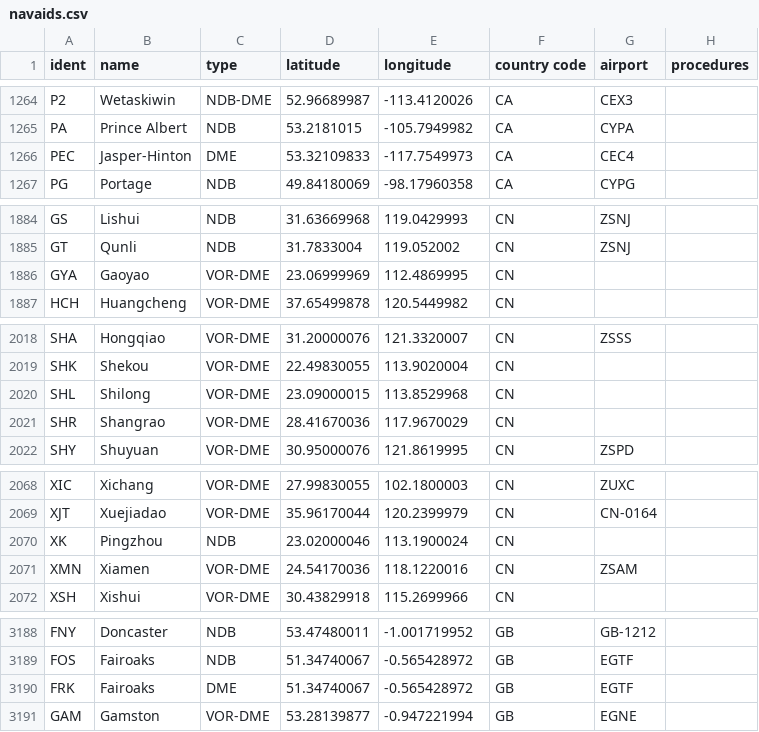
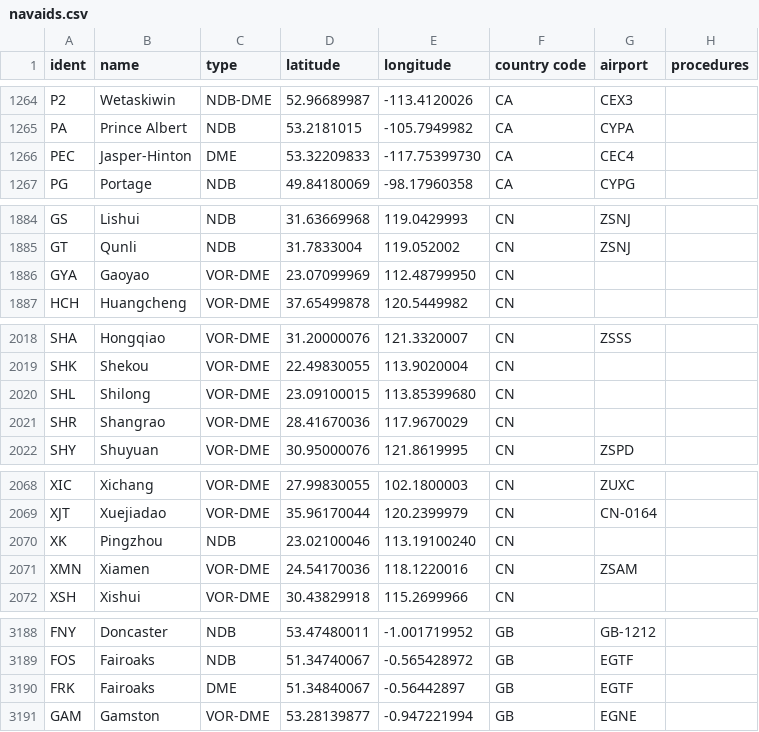
Before and after one commit to KarimEssac/ADS-B-Exchange-waypoints-finder, a CSV file: navaids.csv, drawn as a sheet; only a part is shown, gaps mark what is left out; the diff covers the shown part only.

```diff
--- a/navaids.csv
+++ b/navaids.csv
@@ -1265,3 +1265,3 @@ P2,Wetaskiwin,NDB-DME,52.96689987,-113.4120026,CA,CEX3,
 PA,Prince Albert,NDB,53.2181015,-105.7949982,CA,CYPA,
-PEC,Jasper-Hinton,DME,53.32109833,-117.7549973,CA,CEC4,
+PEC,Jasper-Hinton,DME,53.32209833,-117.75399730,CA,CEC4,
 PG,Portage,NDB,49.84180069,-98.17960358,CA,CYPG,
@@ -1885,3 +1885,3 @@ GS,Lishui,NDB,31.63669968,119.0429993,CN,ZSNJ,
 GT,Qunli,NDB,31.7833004,119.052002,CN,ZSNJ,
-GYA,Gaoyao,VOR-DME,23.06999969,112.4869995,CN,,
+GYA,Gaoyao,VOR-DME,23.07099969,112.48799950,CN,,
 HCH,Huangcheng,VOR-DME,37.65499878,120.5449982,CN,,
@@ -2019,3 +2019,3 @@ SHA,Hongqiao,VOR-DME,31.20000076,121.3320007,CN,ZSSS,
 SHK,Shekou,VOR-DME,22.49830055,113.9020004,CN,,
-SHL,Shilong,VOR-DME,23.09000015,113.8529968,CN,,
+SHL,Shilong,VOR-DME,23.09100015,113.85399680,CN,,
 SHR,Shangrao,VOR-DME,28.41670036,117.9670029,CN,,
@@ -2069,3 +2069,3 @@ XIC,Xichang,VOR-DME,27.99830055,102.1800003,CN,ZUXC,
 XJT,Xuejiadao,VOR-DME,35.96170044,120.2399979,CN,CN-0164,
-XK,Pingzhou,NDB,23.02000046,113.1900024,CN,,
+XK,Pingzhou,NDB,23.02100046,113.19100240,CN,,
 XMN,Xiamen,VOR-DME,24.54170036,118.1220016,CN,ZSAM,
@@ -3189,3 +3189,3 @@ FNY,Doncaster,NDB,53.47480011,-1.001719952,GB,GB-1212,
 FOS,Fairoaks,NDB,51.34740067,-0.565428972,GB,EGTF,
-FRK,Fairoaks,DME,51.34740067,-0.565428972,GB,EGTF,
+FRK,Fairoaks,DME,51.34840067,-0.56442897,GB,EGTF,
 GAM,Gamston,VOR-DME,53.28139877,-0.947221994,GB,EGNE,
```
Also changed, not shown: 13 added rows and 28 edited cells elsewhere in this file, 4 other files.
